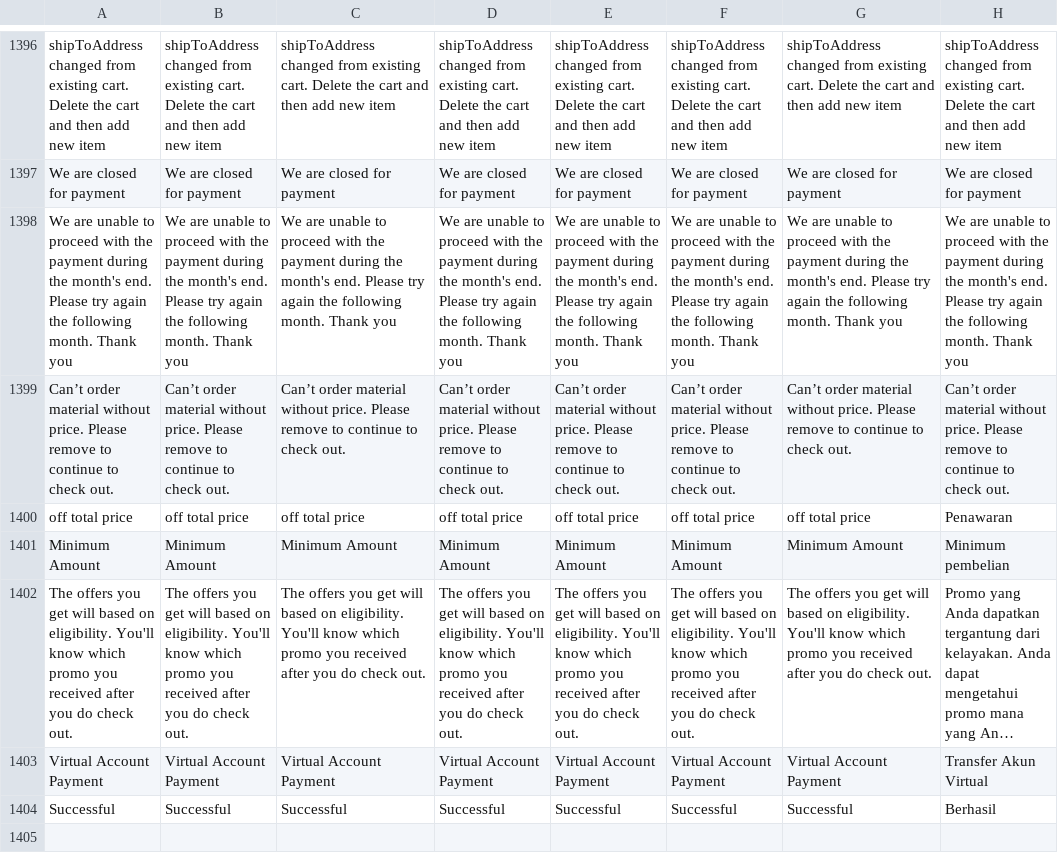
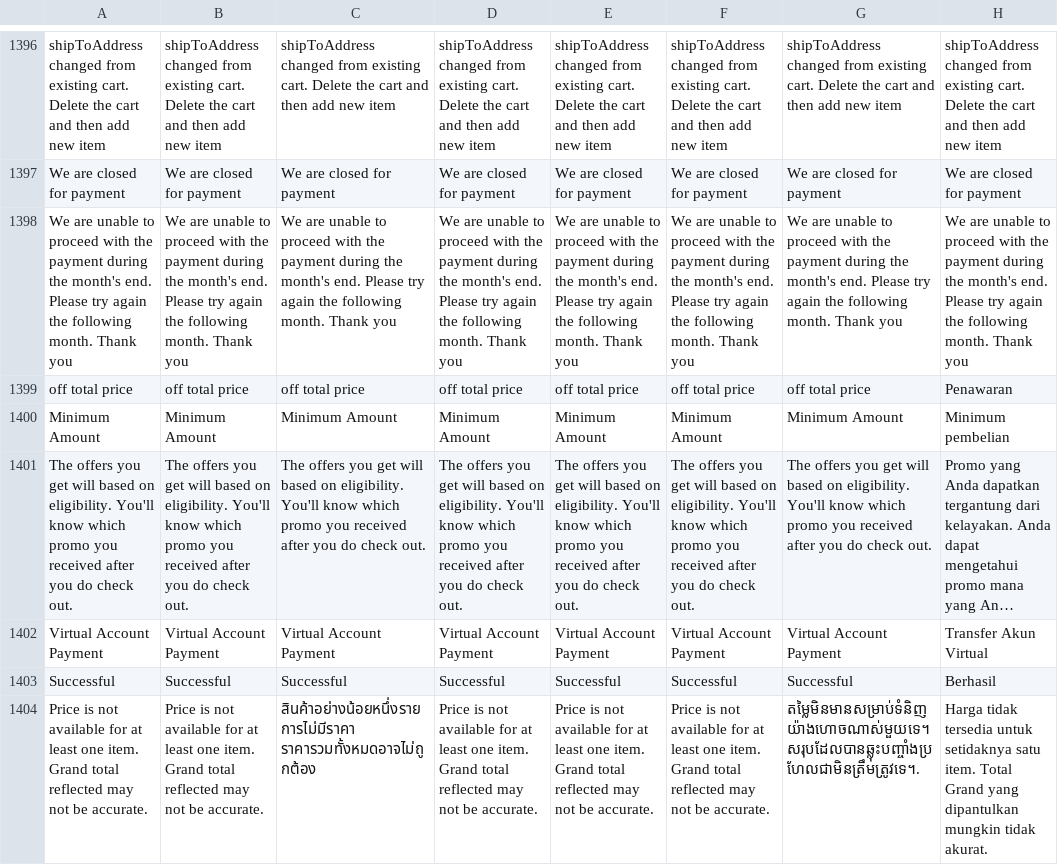
Before and after one commit to ramprasadbhagat/EZRX-, a CSV file: assets/langs/langs.csv, drawn as a sheet; only a part is shown, gaps mark what is left out; long unchanged cells end in …; removed rows and columns are numbered as before the commit, all else as after; the diff names each change by its address in the sheet, - before the commit and + after, or states it on an @@ line.

Commit message:
Merged PR 89508: Fix/EZRX-15605: Mobile V3 : P&G material unable to place order
### Jira ticket url
- https://zuelligpharma.atlassian.net/browse/EZRX-15605

### TDD PR url
- https://dev.azure.com/zuelligpharmadevops/eZRx%20Mobile/_git/eZRx%20Mobile/pullrequest/89507

### Root cause
- hide price condition was added in totalMaterialsPrice getter inside cart state, as in result the grandTotalSubmit was getting calculated as zero, which was passed in mov eligibility check.

### Solution
- removed the hide price condition which was added in totalMaterialsPrice getter inside cart state
- refactored :-
 this message was updated from design "Can’t order material without price. Please remove to continue to check out."
and was set over https://www.figma.com/file/EzOFmi5oY3dYtG6HnBqkks/eZRx-Native-App?type=design&node-id=12676-182849&mode=design&t=1So6GmE8TF8z5pn8-4 in design, also this warning is displayed based on sales org config.
And this message required one in cart https://www.figma.com/file/EzOFmi5oY3dYtG6HnBqkks/eZRx-Native-App?type=design&node-id=12676-182849&mode=design&t=1So6GmE8TF8z5pn8-4

In Thankyou page and order history price not available was displayed bonus material instead of Free, so rearranged the
conditions of  _itemPrice inside order_history_details_order_items

### Test account
#### salesOrg: 2001
- environment: UAT
- username: mypg-s43
- customer: 30071149
- shipto: 70135027
- material/setup: 21247719 / 21247723 / 21247723 / 21247736 / 21247738

#### salesOrg: 2800
- username: testclientuser
- customer: 0030038516
- shipto: 0070100054
- material: 0021032447, 0023270021

### Output screen-recording
- [MY_PnG_HidePrice.mp4](https://dev.azure.com/zuelligpharmadevops/3368559d-402f-4ca8-a029-737bca870679/_apis/git/repositories/d10de74c-8ac2-4e8e-af4b-a023b6c9dee2/pullRequests/89508/attachments/MY_PnG_HidePrice.mp4)
- [TW_HidePrice.mp4](https://dev.azure.com/zuelligpharmadevops/3368559d-402f-4ca8-a029-737bca870679/_apis/git/repositories/d10de74c-8ac2-4e8e-af4b-a023b6c9dee2/pullRequests/89508/attachments/TW_HidePrice.mp4)

```diff
--- a/assets/langs/langs.csv
+++ b/assets/langs/langs.csv
-row 1399: Can’t order material without price. Please remove to continue to check out. | Can’t order material without price. Please remove to continue to check out. | Can’t order material without price. Please remove to continue to check out. | Can’t order material without price. Please remove to continue to check out. | Can’t order material without price. Please remove to continue to check out. | Can’t order material without price. Please remove to continue to check out. | Can’t order material without price. Please remove to continue to check out. | Can’t order material without price. Please remove to continue to check out.
+row 1404: Price is not available for at least one item. Grand total reflected may not be accurate. | Price is not available for at least one item. Grand total reflected may not be accurate. | สินค้าอย่างน้อยหนึ่งรายการไม่มีราคา ราคารวมทั้งหมดอาจไม่ถูกต้อง | Price is not available for at least one item. Grand total reflected may not be accurate. | Price is not available for at least one item. Grand total reflected may not be accurate. | Price is not available for at least one item. Grand total reflected may not be accurate. | តម្លៃមិនមានសម្រាប់ទំនិញយ៉ាងហោចណាស់មួយទេ។ សរុបដែលបានឆ្លុះបញ្ចាំងប្រហែលជាមិនត្រឹមត្រូវទេ។. | Harga tidak tersedia untuk setidaknya satu item. Total Grand yang dipantulkan mungkin tidak akurat.
```
Also changed, not shown: 7 other files.
